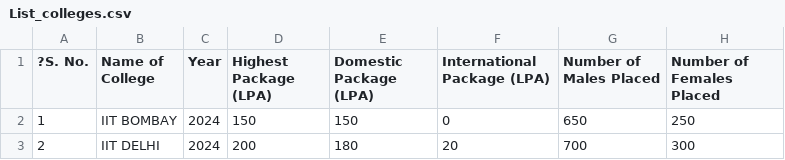
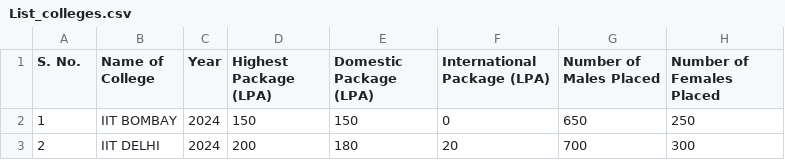
Before and after one commit to YanikKumar93/IP-Project-, a CSV file: List_colleges.csv, drawn as a sheet; only a part is shown; the diff names each change by its address in the sheet, - before the commit and + after, or states it on an @@ line.

Commit message:
Update List_colleges.csv

```diff
--- a/List_colleges.csv
+++ b/List_colleges.csv
-A1: ?S. No.
+A1: S. No.
```
